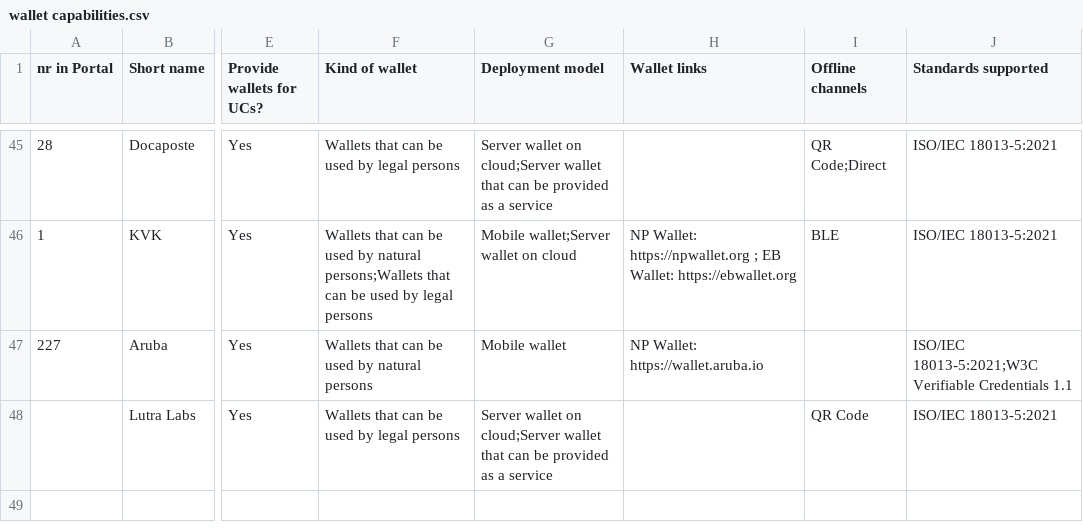
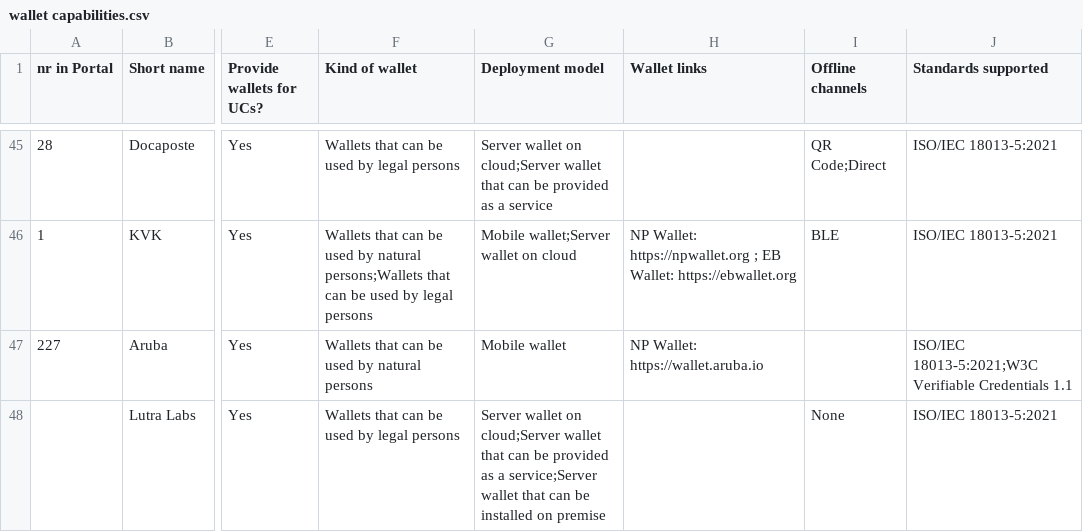
Before and after one commit to martines3000/wp4-wallets-group, a CSV file: wallet-capabilities/public/wallet capabilities.csv, drawn as a sheet; only a part is shown, gaps mark what is left out; the diff names each change by its address in the sheet, - before the commit and + after, or states it on an @@ line.

Commit message:
docs: correct Lutra Labs offline and deployment capabilities

```diff
--- a/wallet-capabilities/public/wallet capabilities.csv
+++ b/wallet-capabilities/public/wallet capabilities.csv
-G48 (Deployment model): …as a service
+G48 (Deployment model): …as a service;Server wallet that can be installed on premise
-I48 (Offline channels): QR Code
+I48 (Offline channels): None
```
